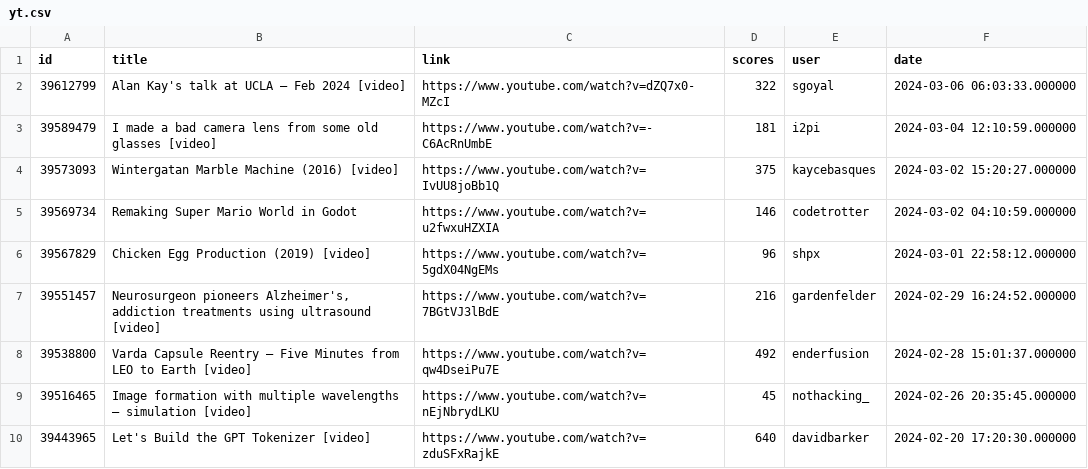
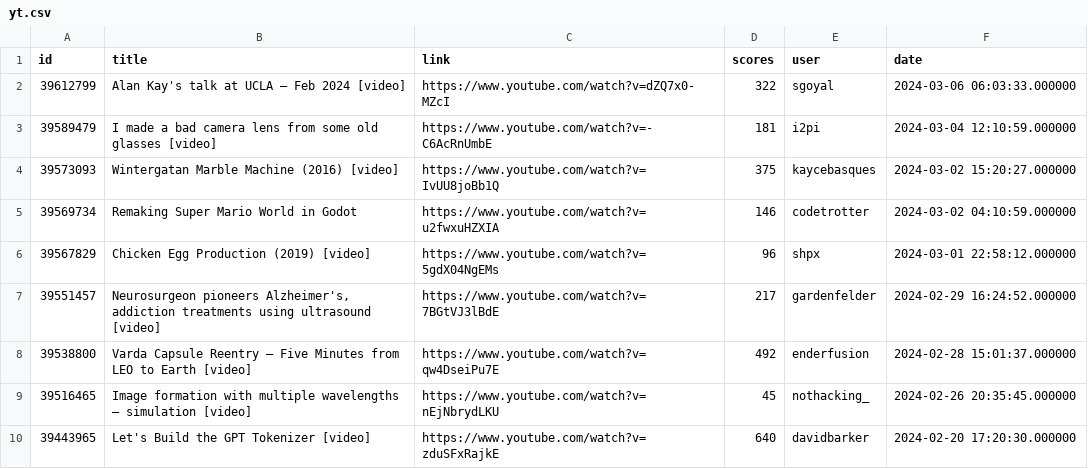
Before and after one commit to bodaso/hacker-news-headlines, a CSV file: data/yt.csv, drawn as a sheet; only a part is shown.

```diff
--- a/data/yt.csv
+++ b/data/yt.csv
@@ -6,3 +6,3 @@ id,title,link,scores,user,date
 39567829,Chicken Egg Production (2019) [video],https://www.youtube.com/watch?v=5gdX04NgEMs,96,shpx,2024-03-01 22:58:12.000000
-39551457,"Neurosurgeon pioneers Alzheimer's, addiction treatments using ultrasound [video]",https://www.youtube.com/watch?v=7BGtVJ3lBdE,216,gardenfelder,2024-02-29 16:24:52.000000
+39551457,"Neurosurgeon pioneers Alzheimer's, addiction treatments using ultrasound [video]",https://www.youtube.com/watch?v=7BGtVJ3lBdE,217,gardenfelder,2024-02-29 16:24:52.000000
 39538800,Varda Capsule Reentry – Five Minutes from LEO to Earth [video],https://www.youtube.com/watch?v=qw4DseiPu7E,492,enderfusion,2024-02-28 15:01:37.000000
```
Also changed, not shown: data/best.csv, 3 other files.
